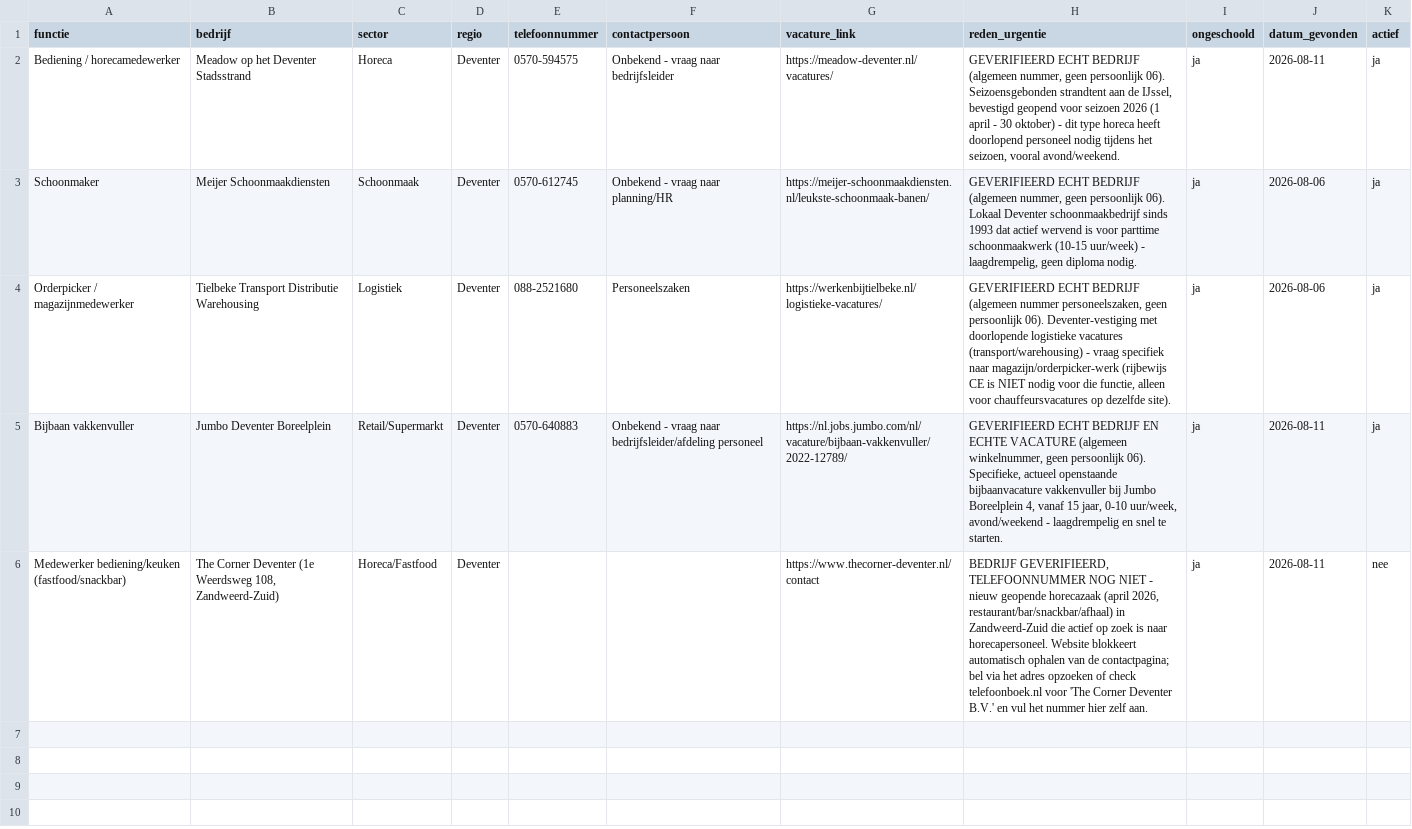
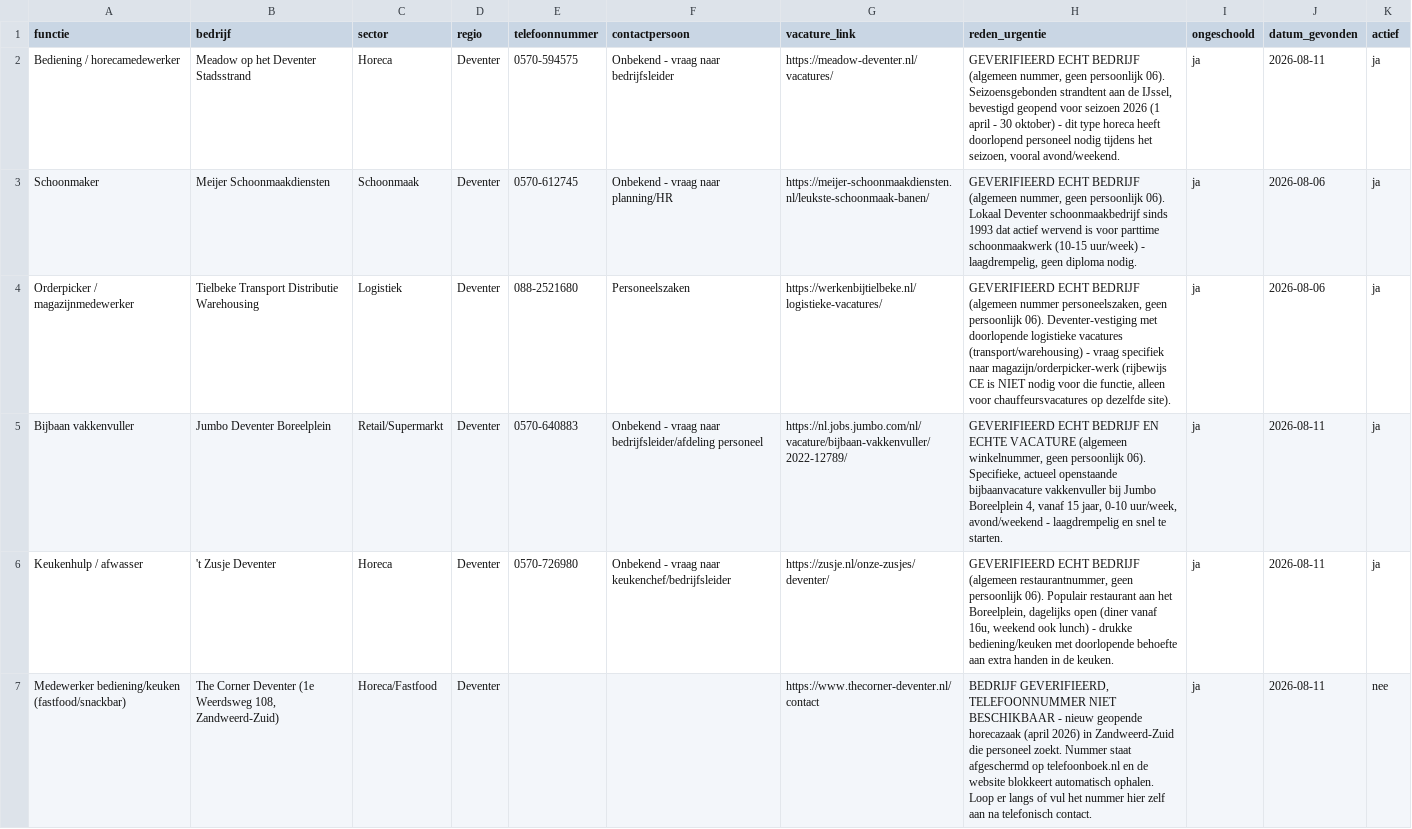
Before and after one commit to simongovers98-droid/Vacaturezoeker, a CSV file: data/vacatures_bron.csv, drawn as a sheet.

```diff
--- a/data/vacatures_bron.csv
+++ b/data/vacatures_bron.csv
@@ -5,2 +5,3 @@ Orderpicker / magazijnmedewerker,Tielbeke Transport Distributie Warehousing,Logi
 Bijbaan vakkenvuller,Jumbo Deventer Boreelplein,Retail/Supermarkt,Deventer,0570-640883,Onbekend - vraag naar bedrijfsleider/afdeling personeel,https://nl.jobs.jumbo.com/nl/vacature/bijbaan-vakkenvuller/2022-12789/,"GEVERIFIEERD ECHT BEDRIJF EN ECHTE VACATURE (algemeen winkelnummer, geen persoonlijk 06). Specifieke, actueel openstaande bijbaanvacature vakkenvuller bij Jumbo Boreelplein 4, vanaf 15 jaar, 0-10 uur/week, avond/weekend - laagdrempelig en snel te starten.",ja,2026-08-11,ja
-Medewerker bediening/keuken (fastfood/snackbar),"The Corner Deventer (1e Weerdsweg 108, Zandweerd-Zuid)",Horeca/Fastfood,Deventer,,,https://www.thecorner-deventer.nl/contact,"BEDRIJF GEVERIFIEERD, TELEFOONNUMMER NOG NIET - nieuw geopende horecazaak (april 2026, restaurant/bar/snackbar/afhaal) in Zandweerd-Zuid die actief op zoek is naar horecapersoneel. Website blokkeert automatisch ophalen van de contactpagina; bel via het adres opzoeken of check telefoonboek.nl voor 'The Corner Deventer B.V.' en vul het nummer hier zelf aan.",ja,2026-08-11,nee
+Keukenhulp / afwasser,'t Zusje Deventer,Horeca,Deventer,0570-726980,Onbekend - vraag naar keukenchef/bedrijfsleider,https://zusje.nl/onze-zusjes/deventer/,"GEVERIFIEERD ECHT BEDRIJF (algemeen restaurantnummer, geen persoonlijk 06). Populair restaurant aan het Boreelplein, dagelijks open (diner vanaf 16u, weekend ook lunch) - drukke bediening/keuken met doorlopende behoefte aan extra handen in de keuken.",ja,2026-08-11,ja
+Medewerker bediening/keuken (fastfood/snackbar),"The Corner Deventer (1e Weerdsweg 108, Zandweerd-Zuid)",Horeca/Fastfood,Deventer,,,https://www.thecorner-deventer.nl/contact,"BEDRIJF GEVERIFIEERD, TELEFOONNUMMER NIET BESCHIKBAAR - nieuw geopende horecazaak (april 2026) in Zandweerd-Zuid die personeel zoekt. Nummer staat afgeschermd op telefoonboek.nl en de website blokkeert automatisch ophalen. Loop er langs of vul het nummer hier zelf aan na telefonisch contact.",ja,2026-08-11,nee
```
Also changed, not shown: 3 other files.
